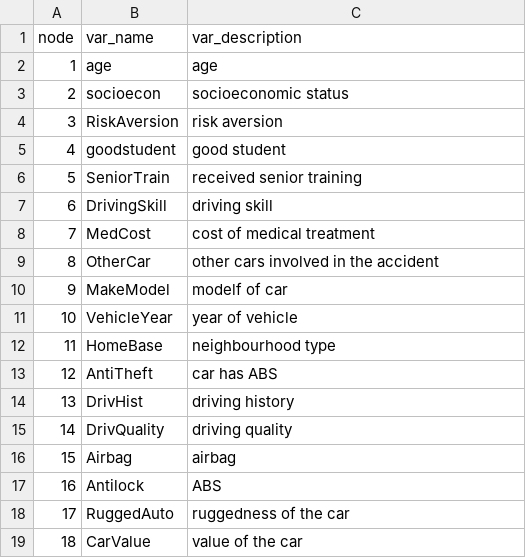
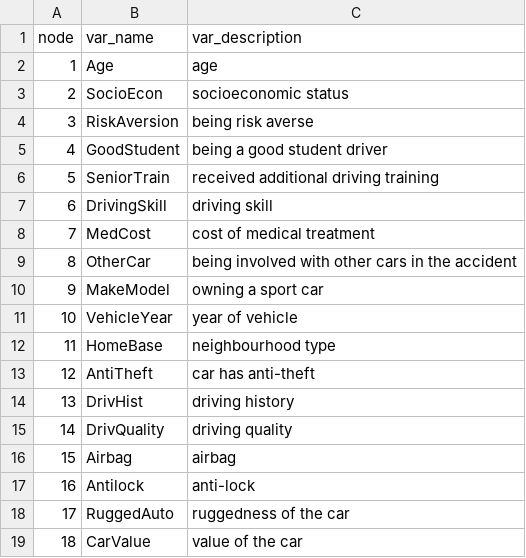
Before and after one commit to StephLong614/Causal-disco-LLM-imperfect-experts, a CSV file: codebooks/insurance.csv, drawn as a sheet; only a part is shown.

```diff
--- a/codebooks/insurance.csv
+++ b/codebooks/insurance.csv
@@ -1,14 +1,14 @@
 node,var_name,var_description
-1,age,age
-2,socioecon,socioeconomic status
-3,RiskAversion,risk aversion
-4,goodstudent,good student
-5,SeniorTrain,received senior training
+1,Age,age
+2,SocioEcon,socioeconomic status
+3,RiskAversion,being risk averse
+4,GoodStudent,being a good student driver
+5,SeniorTrain,received additional driving training
 6,DrivingSkill,driving skill
 7,MedCost,cost of medical treatment
-8,OtherCar,other cars involved in the accident
-9,MakeModel,modelf of car
+8,OtherCar,being involved with other cars in the accident
+9,MakeModel,owning a sport car
 10,VehicleYear,year of vehicle
 11,HomeBase,neighbourhood type
-12,AntiTheft,car has ABS
+12,AntiTheft,car has anti-theft
 13,DrivHist,driving history
@@ -16,3 +16,3 @@ node,var_name,var_description
 15,Airbag,airbag
-16,Antilock,ABS
+16,Antilock,anti-lock
 17,RuggedAuto,ruggedness of the car
```
Also changed, not shown: codebooks/alarm.csv, codebooks/asia.csv, 5 other files.
